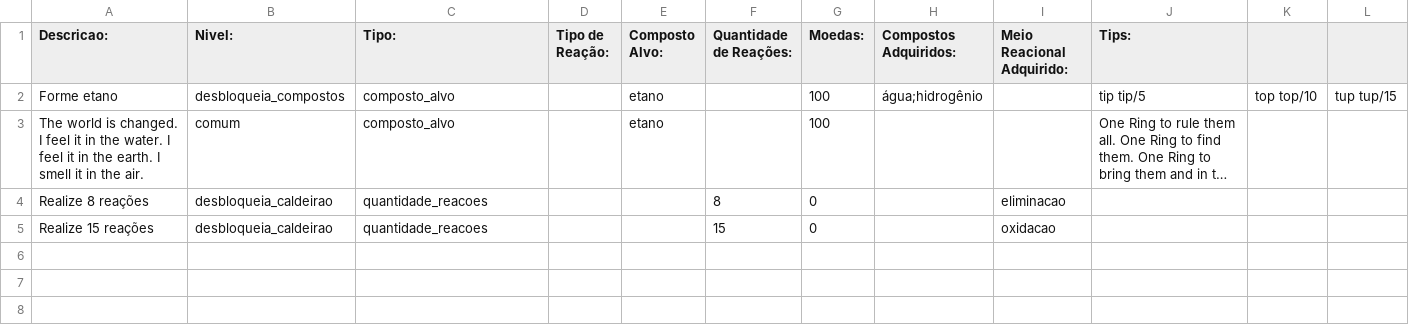
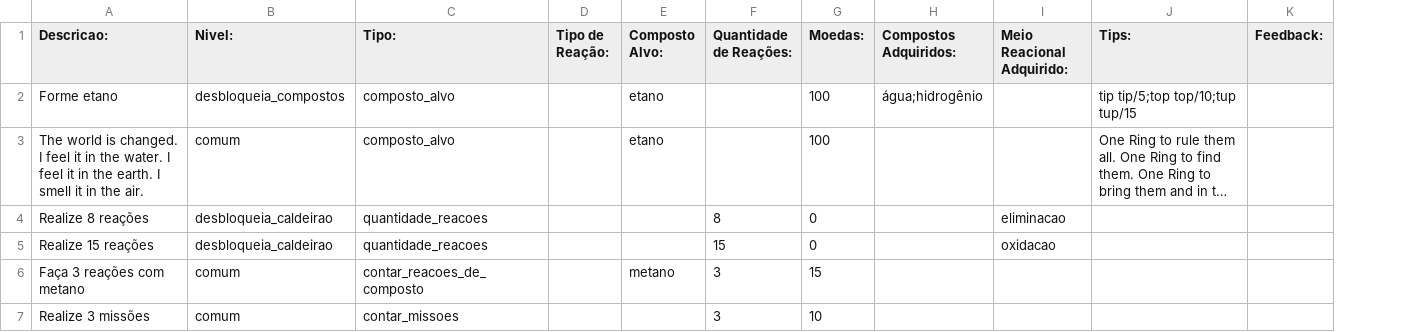
Before and after one commit to mbmtorres/LevelEditorCyberAlchemy, a CSV file: MissionsFile.csv, drawn as a sheet; long unchanged cells end in …; removed rows and columns are numbered as before the commit, all else as after; the diff names each change by its address in the sheet, - before the commit and + after, or states it on an @@ line.

Commit message:
Testing missions file

```diff
--- a/MissionsFile.csv
+++ b/MissionsFile.csv
-column K, row 2: top top/10
-column L, row 2: tup tup/15
+column K (Feedback:), empty
-J2 (Tips:): tip tip/5
+J2 (Tips:): tip tip/5;top top/10;tup tup/15
+row 6: Faça 3 reações com metano | comum | contar_reacoes_de_composto |  | metano | 3 | 15
+row 7: Realize 3 missões | comum | contar_missoes |  |  | 3 | 10
```
